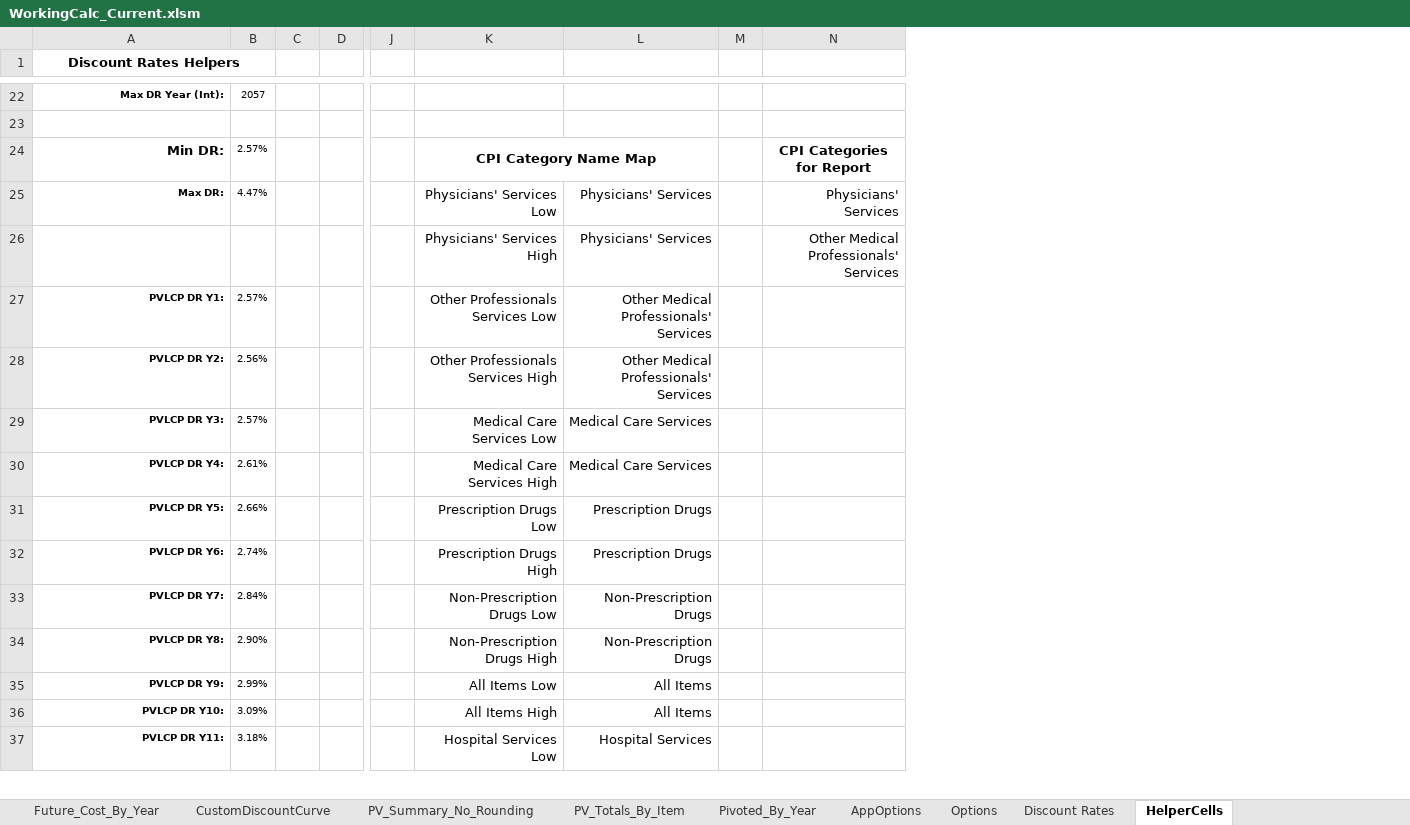
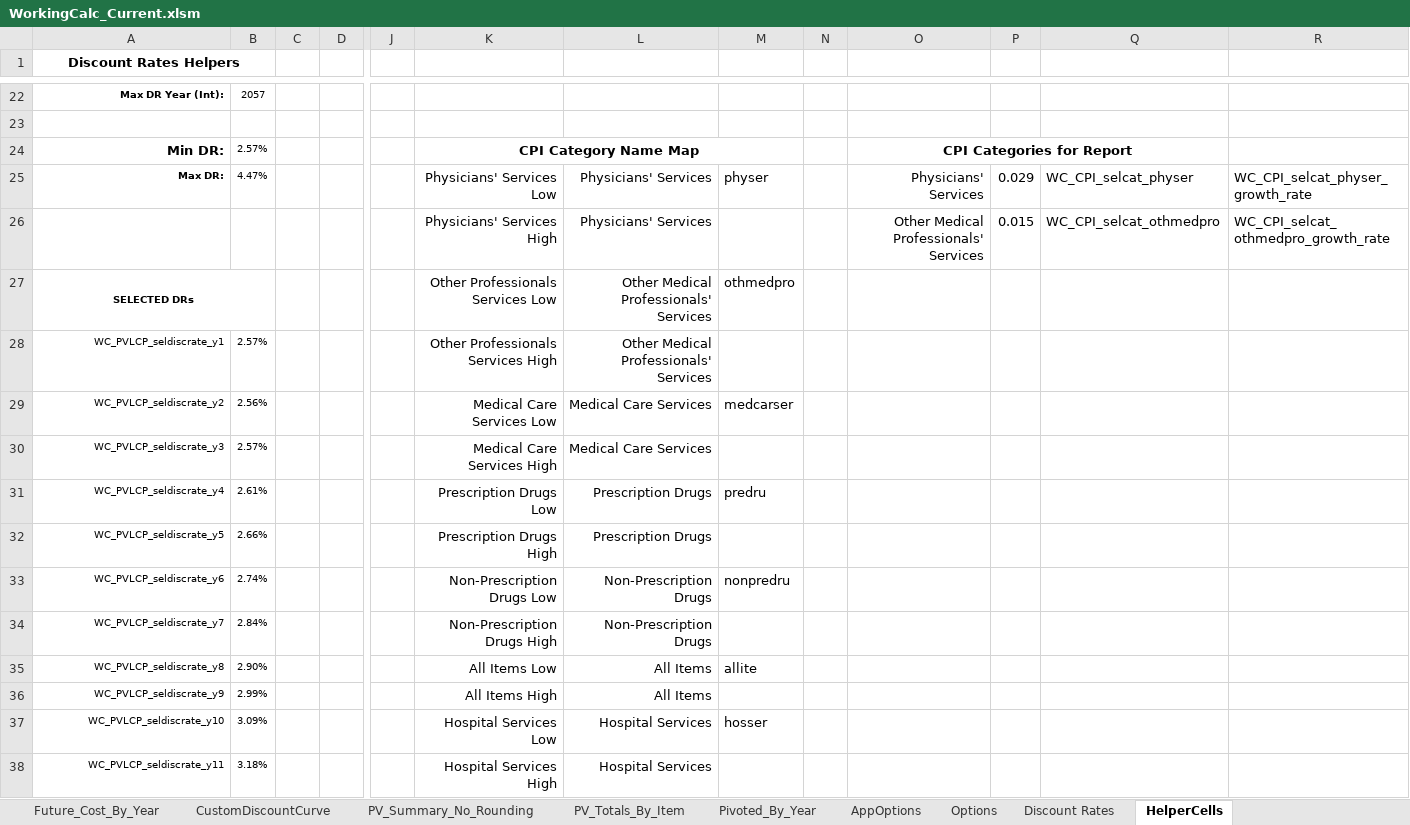
Before and after one commit to ebusseyst/EconAutomation-REP, an Excel workbook: EconAutomation/src/supporting_docs/econ_wb_templates/WorkingCalc_Current.xlsm, sheet HelperCells, drawn as a sheet; only a part is shown, gaps mark what is left out; values as stored, in another font and other column widths than the file's, no borders; removed rows and columns are numbered as before the commit, all else as after; rows hold the shown columns only; the diff covers the shown part only; the diff names each change by its address in the sheet, - before the commit and + after, or states it on an @@ line.

Commit message:
major gui, gui connections, and report merge refactoring, cleanup of PV Earnings Updated template, WC dynamic var names and values creation

```diff
--- a/EconAutomation/src/supporting_docs/econ_wb_templates/WorkingCalc_Current.xlsm (sheet HelperCells)
+++ b/EconAutomation/src/supporting_docs/econ_wb_templates/WorkingCalc_Current.xlsm (sheet HelperCells)
+column M, rows 25-27: physer |  | othmedpro; row 33: nonpredru
+column P, rows 25-26: 0.029 | 0.015
+column Q, rows 25-26: WC_CPI_selcat_physer | WC_CPI_selcat_othmedpro
+column R, rows 25-26: WC_CPI_selcat_physer_growth_rate | WC_CPI_selcat_othmedpro_growth_rate
+O24:Q24 merged
-A27 (Discount Rates Helpers): PVLCP DR Y1:
+A27 (Discount Rates Helpers): SELECTED DRs
-A27 alignment: right
+A27 alignment: center
+A27:B27 merged
-B27: 2.57%
+B27: (empty)
-A28 (Discount Rates Helpers): PVLCP DR Y2:
+A28 (Discount Rates Helpers): WC_PVLCP_seldiscrate_y1
-A28 bold: on
+A28 bold: off
-B28: 2.56%
+B28: 2.57%
+row 29: WC_PVLCP_seldiscrate_y2 | 2.56% |  |  |  | Medical Care Services Low | Medical Care Services | medcarser
-A30 (Discount Rates Helpers): PVLCP DR Y3:
+A30 (Discount Rates Helpers): WC_PVLCP_seldiscrate_y3
-A30 bold: on
+A30 bold: off
-K30: Medical Care Services Low
+K30: Medical Care Services High
-row 30: PVLCP DR Y4: | 2.61% |  |  |  | Medical Care Services High | Medical Care Services
+row 31: WC_PVLCP_seldiscrate_y4 | 2.61% |  |  |  | Prescription Drugs Low | Prescription Drugs | predru
-A32 (Discount Rates Helpers): PVLCP DR Y5:
+A32 (Discount Rates Helpers): WC_PVLCP_seldiscrate_y5
-A32:A34 bold: on
+A32:A34 bold: off
-K32: Prescription Drugs Low
+K32: Prescription Drugs High
-A33 (Discount Rates Helpers): PVLCP DR Y6:
+A33 (Discount Rates Helpers): WC_PVLCP_seldiscrate_y6
-K33: Prescription Drugs High
+K33: Non-Prescription Drugs Low
-L33: Prescription Drugs
+L33: Non-Prescription Drugs
-A34 (Discount Rates Helpers): PVLCP DR Y7:
+A34 (Discount Rates Helpers): WC_PVLCP_seldiscrate_y7
-K34: Non-Prescription Drugs Low
+K34: Non-Prescription Drugs High
-row 34: PVLCP DR Y8: | 2.90% |  |  |  | Non-Prescription Drugs High | Non-Prescription Drugs
+row 35: WC_PVLCP_seldiscrate_y8 | 2.90% |  |  |  | All Items Low | All Items | allite
-A36 (Discount Rates Helpers): PVLCP DR Y9:
+A36 (Discount Rates Helpers): WC_PVLCP_seldiscrate_y9
-A36 bold: on
+A36 bold: off
-K36: All Items Low
+K36: All Items High
-row 36: PVLCP DR Y10: | 3.09% |  |  |  | All Items High | All Items
+row 37: WC_PVLCP_seldiscrate_y10 | 3.09% |  |  |  | Hospital Services Low | Hospital Services | hosser
-A38 (Discount Rates Helpers): PVLCP DR Y11:
+A38 (Discount Rates Helpers): WC_PVLCP_seldiscrate_y11
-A38 bold: on
+A38 bold: off
-K38: Hospital Services Low
+K38: Hospital Services High
```
Also changed, not shown: 14 added rows, 13 removed rows, 11 edited cells and cell formats elsewhere in this sheet, sheet REPORT_OUTPUTS, formulas that keep their value, charts or pictures, 11 other files.
